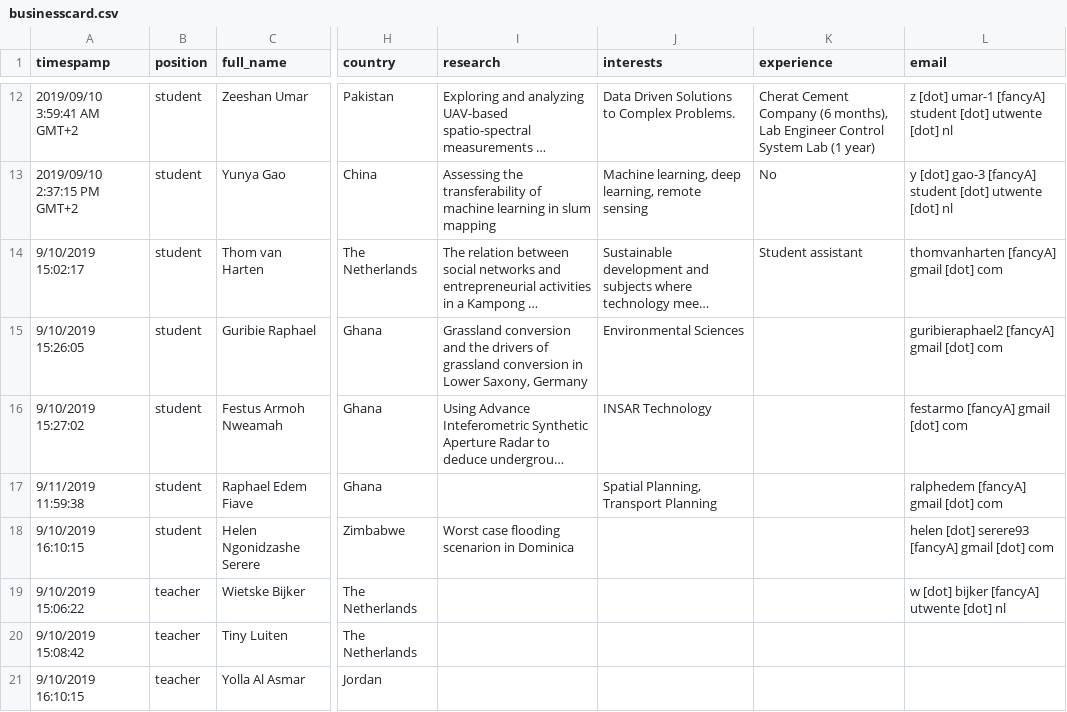
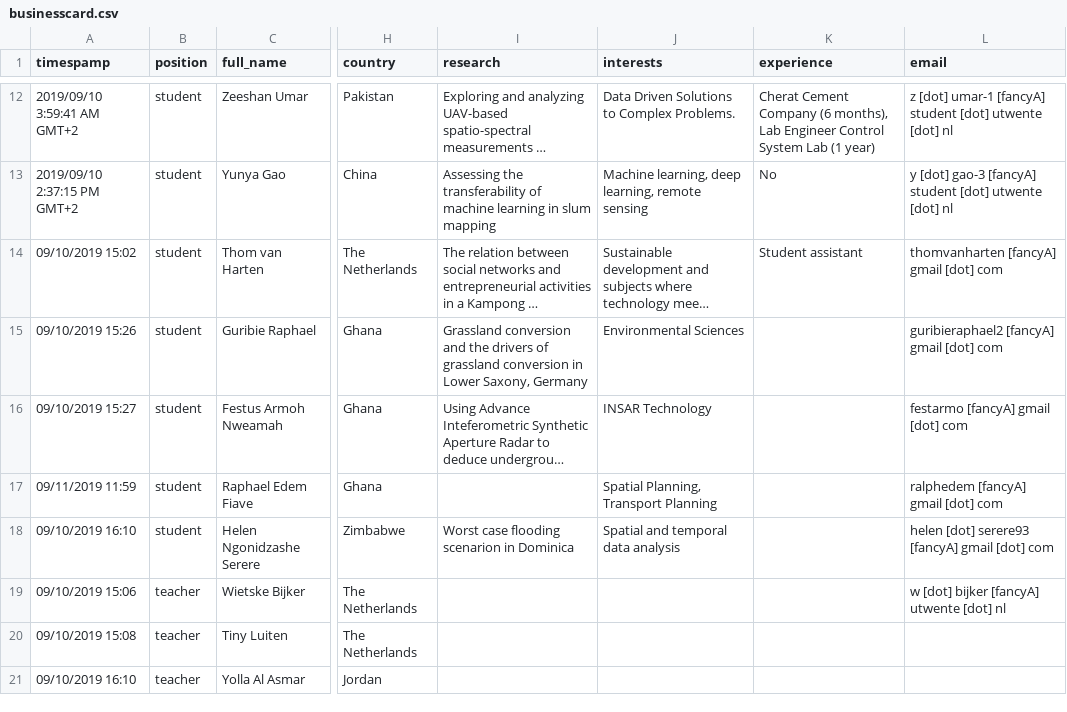
Before and after one commit to itc-se-2018/map, a CSV file: businesscard.csv, drawn as a sheet; only a part is shown, gaps mark what is left out; long unchanged cells end in …; the diff names each change by its address in the sheet, - before the commit and + after, or states it on an @@ line.

Commit message:
Helen added interest

```diff
--- a/businesscard.csv
+++ b/businesscard.csv
-A14 (timespamp): 9/10/2019 15:02:17
+A14 (timespamp): 09/10/2019 15:02
-A15 (timespamp): 9/10/2019 15:26:05
+A15 (timespamp): 09/10/2019 15:26
-A16 (timespamp): 9/10/2019 15:27:02
+A16 (timespamp): 09/10/2019 15:27
-A17 (timespamp): 9/11/2019 11:59:38
+A17 (timespamp): 09/11/2019 11:59
-A18 (timespamp): 9/10/2019 16:10:15
+A18 (timespamp): 09/10/2019 16:10
-J18 (interests): (empty)
+J18 (interests): Spatial and temporal data analysis
-A19 (timespamp): 9/10/2019 15:06:22
+A19 (timespamp): 09/10/2019 15:06
-A20 (timespamp): 9/10/2019 15:08:42
+A20 (timespamp): 09/10/2019 15:08
-A21 (timespamp): 9/10/2019 16:10:15
+A21 (timespamp): 09/10/2019 16:10
```
